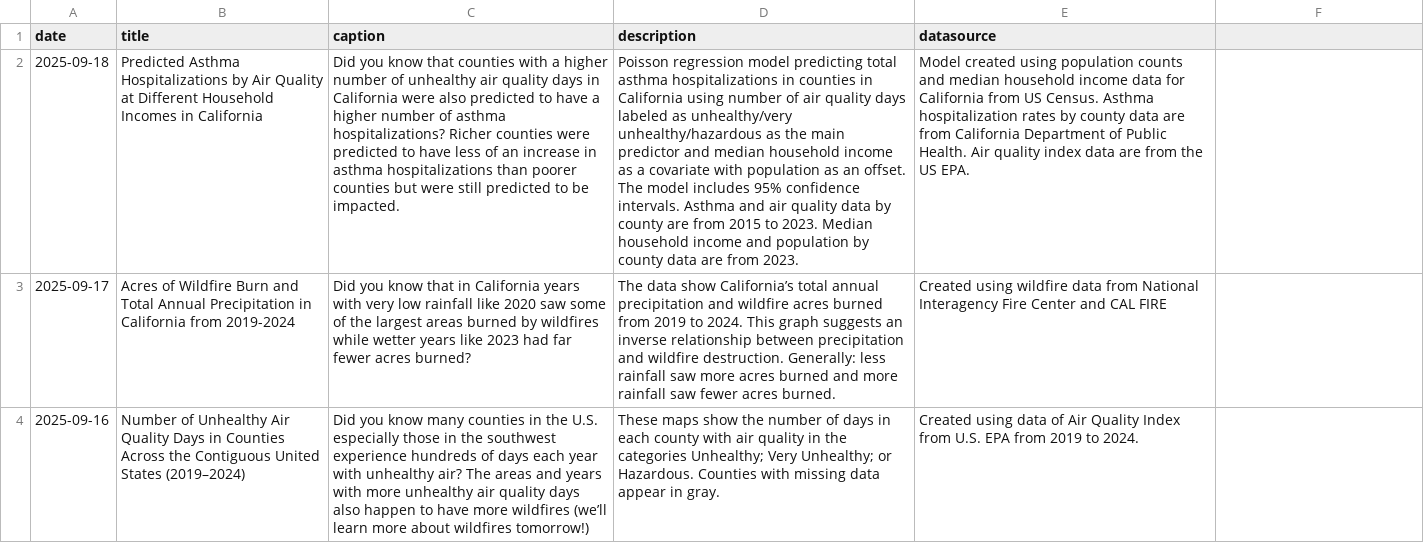
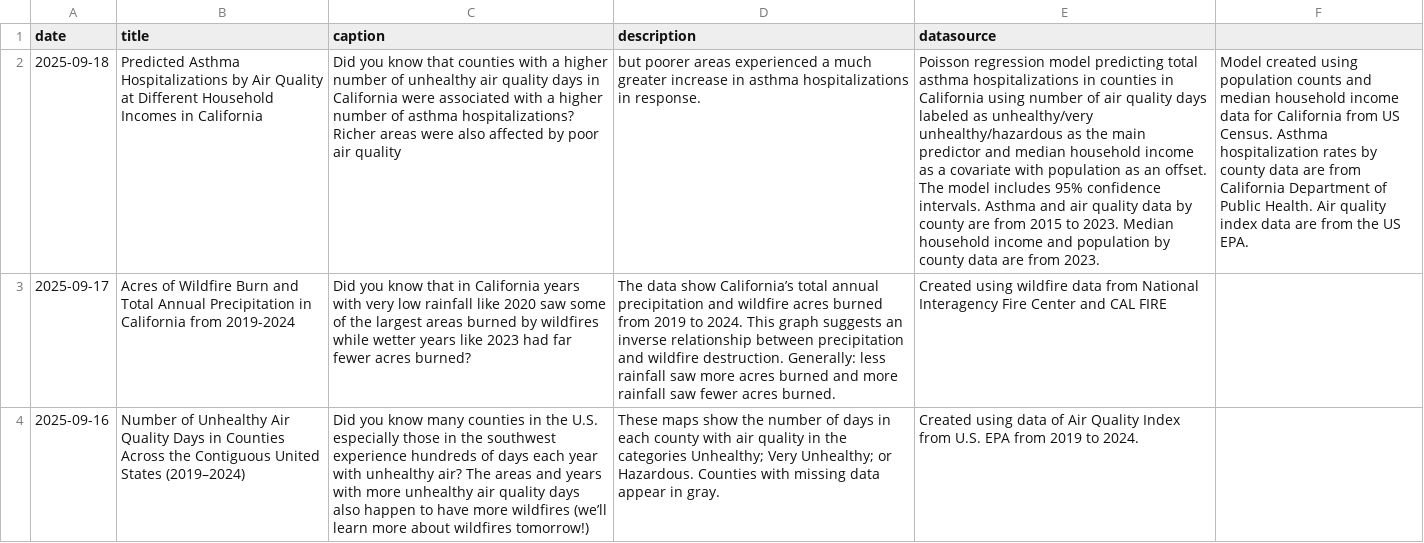
Before and after one commit to contactdailydata-spec/dailydata, a CSV file: dailydata.csv, drawn as a sheet; only a part is shown; the diff names each change by its address in the sheet, - before the commit and + after, or states it on an @@ line.

Commit message:
Update 9/18 caption

```diff
--- a/dailydata.csv
+++ b/dailydata.csv
-C2 (caption): …California were also predicted to have a higher number of asthma hospitalizations? Richer counties were predicted to have less of an increase in asthma hospitalizations than poorer counties but were still predicted to be impacted.
+C2 (caption): …California were associated with a higher number of asthma hospitalizations? Richer areas were also affected by poor air quality
-D2 (description): Poisson regression model predicting total asthma hospitalizations in counties in California using number of air quality days labeled as unhealthy/very unhealthy/hazardous as the main predictor and median household income as a covariate with population as an offset. The model includes 95% confidence intervals. Asthma and air quality data by county are from 2015 to 2023. Median household income and population by county data are from 2023.
+D2 (description): but poorer areas experienced a much greater increase in asthma hospitalizations in response.
-E2 (datasource): Model created using population counts and median household income data for California from US Census. Asthma hospitalization rates by county data are from California Department of Public Health. Air quality index data are from the US EPA.
+E2 (datasource): Poisson regression model predicting total asthma hospitalizations in counties in California using number of air quality days labeled as unhealthy/very unhealthy/hazardous as the main predictor and median household income as a covariate with population as an offset. The model includes 95% confidence intervals. Asthma and air quality data by county are from 2015 to 2023. Median household income and population by county data are from 2023.
-F2: (empty)
+F2: Model created using population counts and median household income data for California from US Census. Asthma hospitalization rates by county data are from California Department of Public Health. Air quality index data are from the US EPA.
```
Also changed, not shown: 2 other files.
